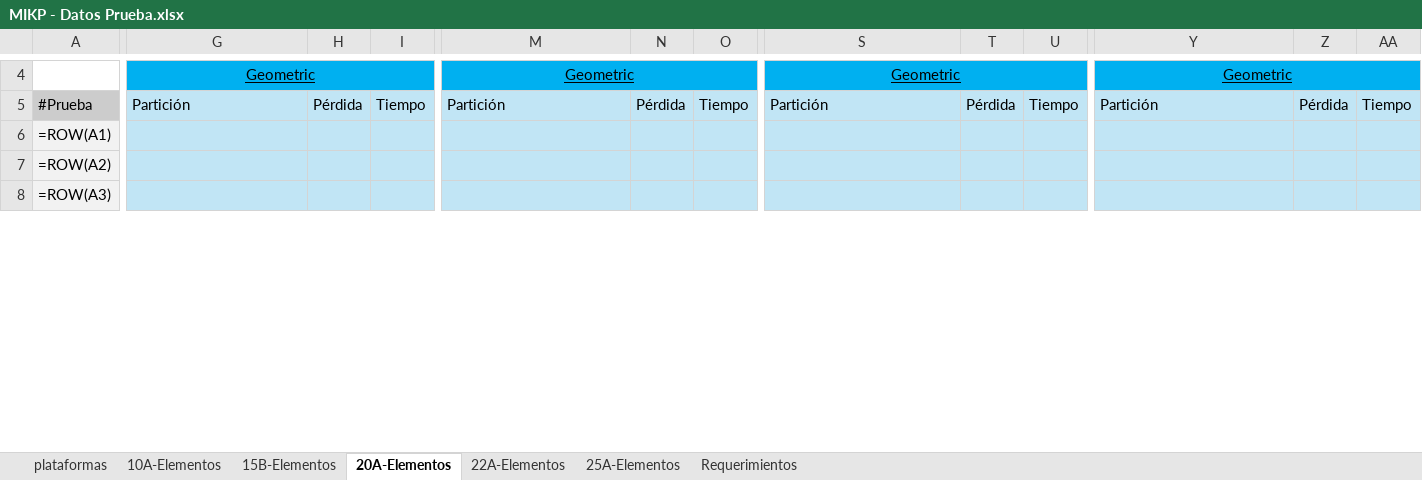
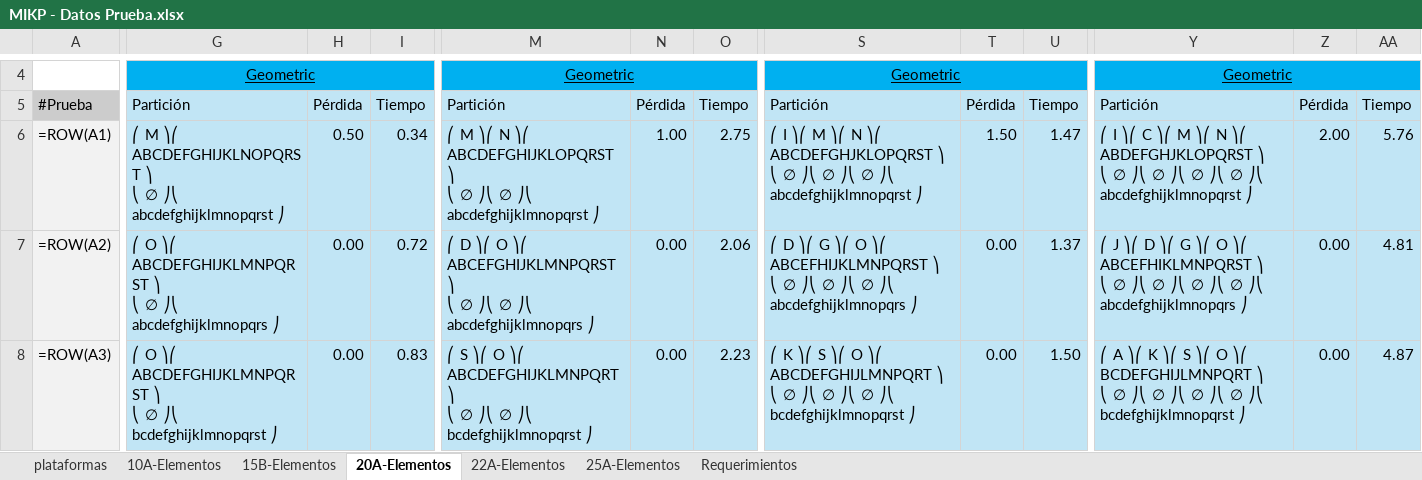
Before and after one commit to altamayo02/kmip, an Excel workbook: data/evaluation/MIKP - Datos Prueba.xlsx, sheet 20A-Elementos, drawn as a sheet; only a part is shown, gaps mark what is left out; values as stored, in another font and other column widths than the file's, no borders; formulas without a stored value are shown as written; ↵ is a line break in a cell; the diff covers the shown part only; the diff names each change by its address in the sheet, - before the commit and + after, or states it on an @@ line.

Commit message:
llenado de prueba geometric 20 nodos

```diff
--- a/data/evaluation/MIKP - Datos Prueba.xlsx (sheet 20A-Elementos)
+++ b/data/evaluation/MIKP - Datos Prueba.xlsx (sheet 20A-Elementos)
-G6: (empty)
+G6: ⎛ M ⎞⎛ ABCDEFGHIJKLNOPQRST ⎞ ↵ ⎝ ∅ ⎠⎝ abcdefghijklmnopqrst ⎠
-H6: (empty)
+H6: 0.50
-I6: (empty)
+I6: 0.34
-M6: (empty)
+M6: ⎛ M ⎞⎛ N ⎞⎛ ABCDEFGHIJKLOPQRST ⎞ ↵ ⎝ ∅ ⎠⎝ ∅ ⎠⎝ abcdefghijklmnopqrst ⎠
-N6: (empty)
+N6: 1.00
-O6: (empty)
+O6: 2.75
-S6: (empty)
+S6: ⎛ I ⎞⎛ M ⎞⎛ N ⎞⎛ ABCDEFGHJKLOPQRST ⎞ ↵ ⎝ ∅ ⎠⎝ ∅ ⎠⎝ ∅ ⎠⎝ abcdefghijklmnopqrst ⎠
-T6: (empty)
+T6: 1.50
-U6: (empty)
+U6: 1.47
-Y6: (empty)
+Y6: ⎛ I ⎞⎛ C ⎞⎛ M ⎞⎛ N ⎞⎛ ABDEFGHJKLOPQRST ⎞ ↵ ⎝ ∅ ⎠⎝ ∅ ⎠⎝ ∅ ⎠⎝ ∅ ⎠⎝ abcdefghijklmnopqrst ⎠
-Z6: (empty)
+Z6: 2.00
-AA6: (empty)
+AA6: 5.76
-G7: (empty)
+G7: ⎛ O ⎞⎛ ABCDEFGHIJKLMNPQRST ⎞ ↵ ⎝ ∅ ⎠⎝ abcdefghijklmnopqrs ⎠
-H7:H8: (empty)
+H7:H8: 0.00
-I7: (empty)
+I7: 0.72
-M7: (empty)
+M7: ⎛ D ⎞⎛ O ⎞⎛ ABCEFGHIJKLMNPQRST ⎞ ↵ ⎝ ∅ ⎠⎝ ∅ ⎠⎝ abcdefghijklmnopqrs ⎠
-N7:N8: (empty)
+N7:N8: 0.00
-O7: (empty)
+O7: 2.06
-S7: (empty)
+S7: ⎛ D ⎞⎛ G ⎞⎛ O ⎞⎛ ABCEFHIJKLMNPQRST ⎞ ↵ ⎝ ∅ ⎠⎝ ∅ ⎠⎝ ∅ ⎠⎝ abcdefghijklmnopqrs ⎠
-T7:T8: (empty)
+T7:T8: 0.00
-U7: (empty)
+U7: 1.37
-Y7: (empty)
+Y7: ⎛ J ⎞⎛ D ⎞⎛ G ⎞⎛ O ⎞⎛ ABCEFHIKLMNPQRST ⎞ ↵ ⎝ ∅ ⎠⎝ ∅ ⎠⎝ ∅ ⎠⎝ ∅ ⎠⎝ abcdefghijklmnopqrs ⎠
-Z7:Z8: (empty)
+Z7:Z8: 0.00
-AA7: (empty)
+AA7: 4.81
-G8: (empty)
+G8: ⎛ O ⎞⎛ ABCDEFGHIJKLMNPQRST ⎞ ↵ ⎝ ∅ ⎠⎝ bcdefghijklmnopqrst ⎠
-I8: (empty)
+I8: 0.83
-M8: (empty)
+M8: ⎛ S ⎞⎛ O ⎞⎛ ABCDEFGHIJKLMNPQRT ⎞ ↵ ⎝ ∅ ⎠⎝ ∅ ⎠⎝ bcdefghijklmnopqrst ⎠
-O8: (empty)
+O8: 2.23
-S8: (empty)
+S8: ⎛ K ⎞⎛ S ⎞⎛ O ⎞⎛ ABCDEFGHIJLMNPQRT ⎞ ↵ ⎝ ∅ ⎠⎝ ∅ ⎠⎝ ∅ ⎠⎝ bcdefghijklmnopqrst ⎠
-U8: (empty)
+U8: 1.50
-Y8: (empty)
+Y8: ⎛ A ⎞⎛ K ⎞⎛ S ⎞⎛ O ⎞⎛ BCDEFGHIJLMNPQRT ⎞ ↵ ⎝ ∅ ⎠⎝ ∅ ⎠⎝ ∅ ⎠⎝ ∅ ⎠⎝ bcdefghijklmnopqrst ⎠
-AA8: (empty)
+AA8: 4.87
```
Also changed, not shown: 564 edited cells elsewhere in this sheet, sheet 15B-Elementos, 7 other files.
